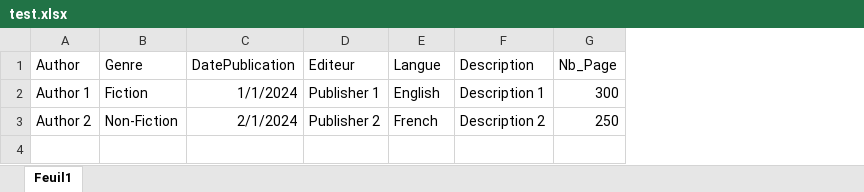
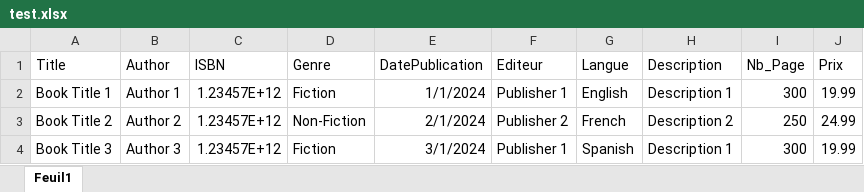
Before and after one commit to henisallemi/Gestion, an Excel workbook: test.xlsx, sheet Feuil1, drawn as a sheet; values as stored, in another font and other column widths than the file's, no borders; the diff names each change by its address in the sheet, - before the commit and + after, or states it on an @@ line.

```diff
--- a/test.xlsx (sheet Feuil1)
+++ b/test.xlsx (sheet Feuil1)
+column A (Title), rows 2-3: Book Title 1 | Book Title 2
+column C (ISBN), rows 2-3: 1.23457E+12 | 1.23457E+12
+column J (Prix), rows 2-3: 19.99 | 24.99
+row 4: Book Title 3 | Author 3 | 1.23457E+12 | Fiction | 3/1/2024 | Publisher 1 | Spanish | Description 1 | 300 | 19.99
```
Also changed, not shown: 25 other files.
